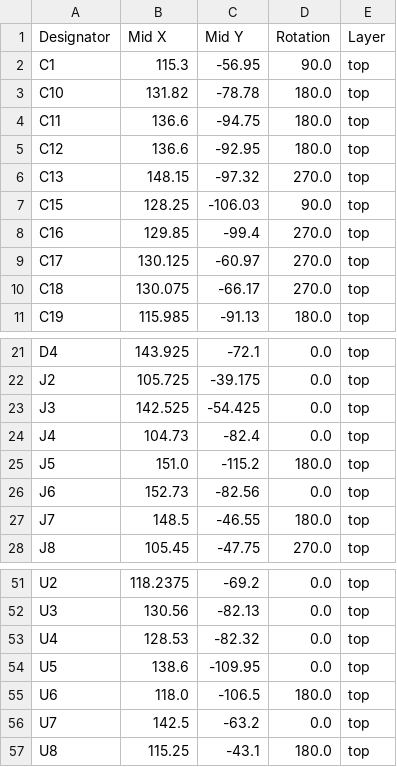
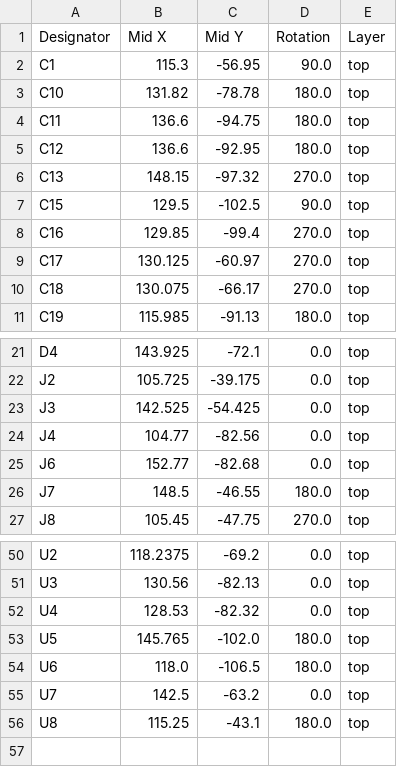
Before and after one commit to absmach/s0, a CSV file: modules/s0/production/positions.csv, drawn as a sheet; only a part is shown, gaps mark what is left out.

```diff
--- a/modules/s0/production/positions.csv
+++ b/modules/s0/production/positions.csv
@@ -6,3 +6,3 @@ C12,136.6,-92.95,180.0,top
 C13,148.15,-97.32,270.0,top
-C15,128.25,-106.03,90.0,top
+C15,129.5,-102.5,90.0,top
 C16,129.85,-99.4,270.0,top
@@ -23,5 +23,4 @@ J2,105.725,-39.175,0.0,top
 J3,142.525,-54.425,0.0,top
-J4,104.73,-82.4,0.0,top
-J5,151.0,-115.2,180.0,top
-J6,152.73,-82.56,0.0,top
+J4,104.77,-82.56,0.0,top
+J6,152.77,-82.68,0.0,top
 J7,148.5,-46.55,180.0,top
@@ -53,3 +52,3 @@ U3,130.56,-82.13,0.0,top
 U4,128.53,-82.32,0.0,top
-U5,138.6,-109.95,0.0,top
+U5,145.765,-102.0,180.0,top
 U6,118.0,-106.5,180.0,top
```
Also changed, not shown: modules/s0/production/designators.csv, 14 other files.
